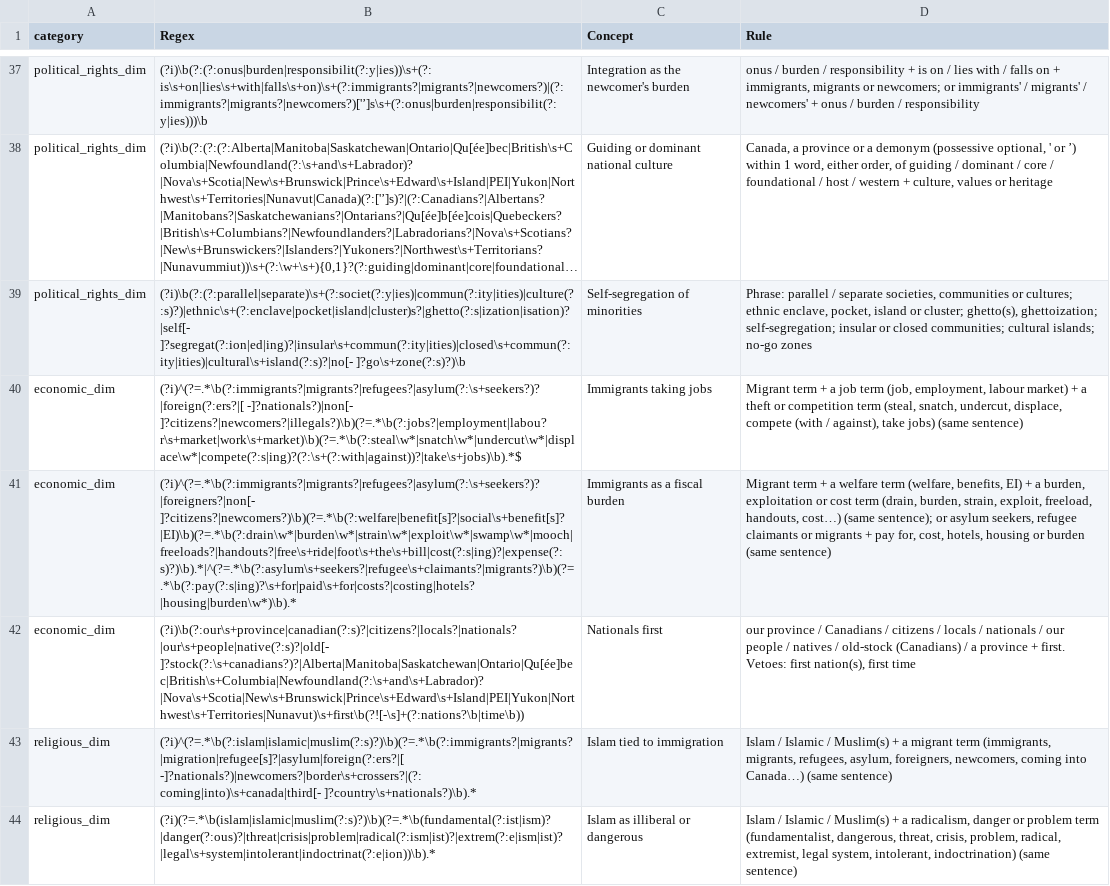
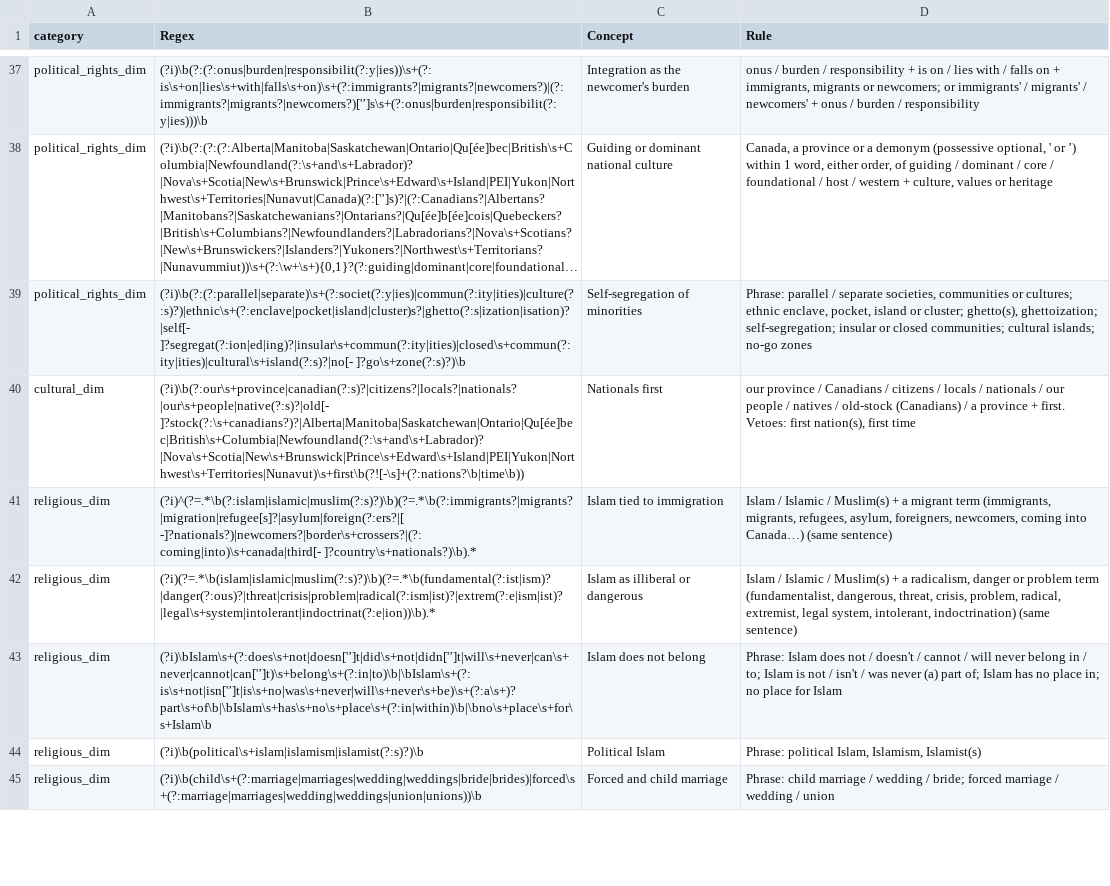
Before and after one commit to Laurempirique/nativism-canada-lexical-dictionaries, a CSV file: nativism_dict_ENG_regex.csv, drawn as a sheet; only a part is shown, gaps mark what is left out; the shorter side is filled out with more unchanged rows; long unchanged cells end in …; removed rows and columns are numbered as before the commit, all else as after; the diff names each change by its address in the sheet, - before the commit and + after, or states it on an @@ line.

Commit message:
ENG: remove jobs and fiscal-burden patterns; move nationals first to cultural_dim

```diff
--- a/nativism_dict_ENG_regex.csv
+++ b/nativism_dict_ENG_regex.csv
-row 40: economic_dim | (?i)^(?=.*\b(?:immigrants?|migrants?|refugees?|asylum(?:\s+seekers?)?|foreign(?:ers?|[ -]?nationals?)|non[- ]?citizens?|newcomers?|illegals?)\b)(?=.*\b(?:jobs?|employment|labou?r\s+market|work\s+market)\b)(?=.*\b(?:steal\w*|snatch\w*|undercut\w*|displace\w*|compete(?:s|ing)?(?:\s+(?:with|against))?|take\s+jobs)\b).*$ | Immigrants taking jobs | Migrant term + a job term (job, employment, labour market) + a theft or competition term (steal, snatch, undercut, displace, compete (with / against), take jobs) (same sentence)
-row 41: economic_dim | (?i)^(?=.*\b(?:immigrants?|migrants?|refugees?|asylum(?:\s+seekers?)?|foreigners?|non[- ]?citizens?|newcomers?)\b)(?=.*\b(?:welfare|benefit[s]?|social\s+benefit[s]?|EI)\b)(?=.*\b(?:drain\w*|burden\w*|strain\w*|exploit\w*|swamp\w*|mooch|freeloads?|handouts?|free\s+ride|foot\s+the\s+bill|cost(?:s|ing)?|expense(?:s)?)\b).*|^(?=.*\b(?:asylum\s+seekers?|refugee\s+claimants?|migrants?)\b)(?=.*\b(?:pay(?:s|ing)?\s+for|paid\s+for|costs?|costing|hotels?|housing|burden\w*)\b).* | Immigrants as a fiscal burden | Migrant term + a welfare term (welfare, benefits, EI) + a burden, exploitation or cost term (drain, burden, strain, exploit, freeload, handouts, cost…) (same sentence); or asylum seekers, refugee claimants or migrants + pay for, cost, hotels, housing or burden (same sentence)
-A40 (category): economic_dim
+A40 (category): cultural_dim
```
